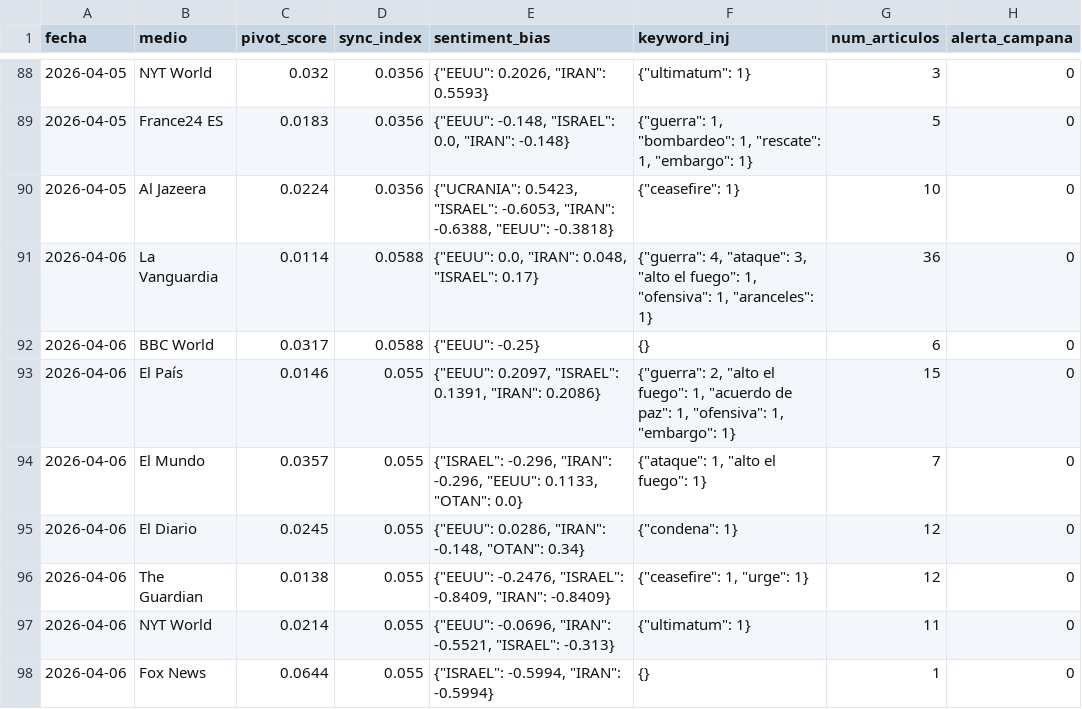
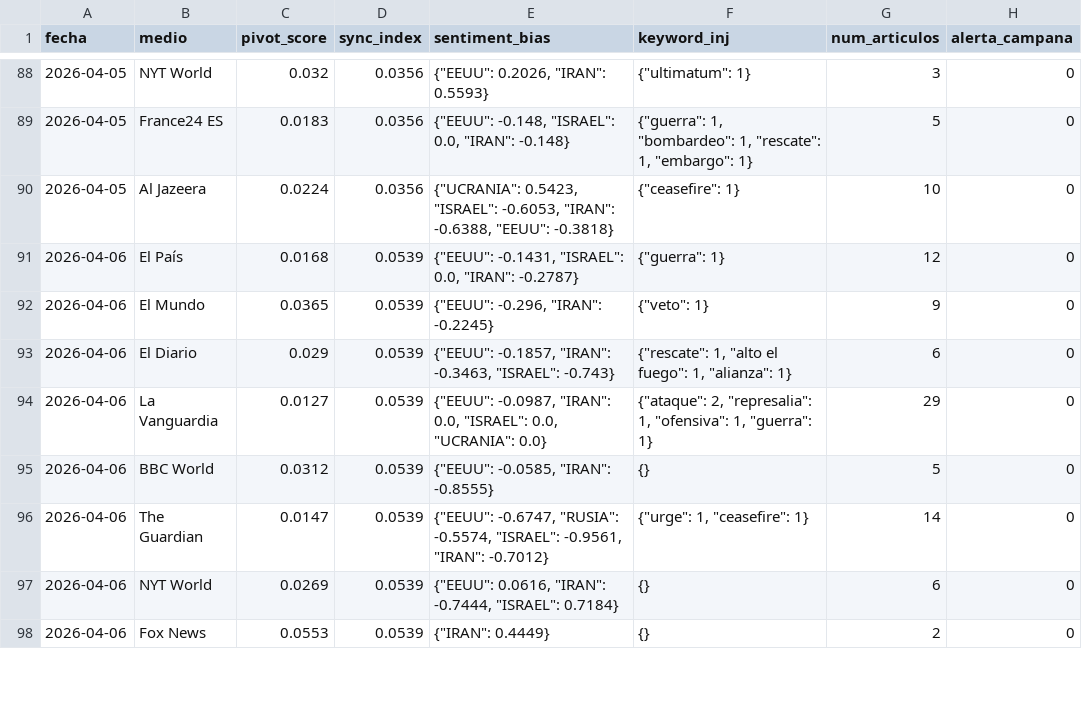
Before and after one commit to mcasrom/SIEG-Mani, a CSV file: data/kpis.csv, drawn as a sheet; only a part is shown, gaps mark what is left out; the diff covers the shown part only.

Commit message:
MANI data 2026-04-06 21:10

```diff
--- a/data/kpis.csv
+++ b/data/kpis.csv
@@ -90,9 +90,9 @@ fecha,medio,pivot_score,sync_index,sentiment_bias,keyword_inj,num_articulos,aler
 2026-04-05,Al Jazeera,0.0224,0.0356,"{""UCRANIA"": 0.5423, ""ISRAEL"": -0.6053, ""IRAN"": -0.6388, ""EEUU"": -0.3818}","{""ceasefire"": 1}",10,0
-2026-04-06,La Vanguardia,0.0114,0.0588,"{""EEUU"": 0.0, ""IRAN"": 0.048, ""ISRAEL"": 0.17}","{""guerra"": 4, ""ataque"": 3, ""alto el fuego"": 1, ""ofensiva"": 1, ""aranceles"": 1}",36,0
-2026-04-06,BBC World,0.0317,0.0588,"{""EEUU"": -0.25}",{},6,0
-2026-04-06,El País,0.0146,0.055,"{""EEUU"": 0.2097, ""ISRAEL"": 0.1391, ""IRAN"": 0.2086}","{""guerra"": 2, ""alto el fuego"": 1, ""acuerdo de paz"": 1, ""ofensiva"": 1, ""embargo"": 1}",15,0
-2026-04-06,El Mundo,0.0357,0.055,"{""ISRAEL"": -0.296, ""IRAN"": -0.296, ""EEUU"": 0.1133, ""OTAN"": 0.0}","{""ataque"": 1, ""alto el fuego"": 1}",7,0
-2026-04-06,El Diario,0.0245,0.055,"{""EEUU"": 0.0286, ""IRAN"": -0.148, ""OTAN"": 0.34}","{""condena"": 1}",12,0
-2026-04-06,The Guardian,0.0138,0.055,"{""EEUU"": -0.2476, ""ISRAEL"": -0.8409, ""IRAN"": -0.8409}","{""ceasefire"": 1, ""urge"": 1}",12,0
-2026-04-06,NYT World,0.0214,0.055,"{""EEUU"": -0.0696, ""IRAN"": -0.5521, ""ISRAEL"": -0.313}","{""ultimatum"": 1}",11,0
-2026-04-06,Fox News,0.0644,0.055,"{""ISRAEL"": -0.5994, ""IRAN"": -0.5994}",{},1,0
+2026-04-06,El País,0.0168,0.0539,"{""EEUU"": -0.1431, ""ISRAEL"": 0.0, ""IRAN"": -0.2787}","{""guerra"": 1}",12,0
+2026-04-06,El Mundo,0.0365,0.0539,"{""EEUU"": -0.296, ""IRAN"": -0.2245}","{""veto"": 1}",9,0
+2026-04-06,El Diario,0.029,0.0539,"{""EEUU"": -0.1857, ""IRAN"": -0.3463, ""ISRAEL"": -0.743}","{""rescate"": 1, ""alto el fuego"": 1, ""alianza"": 1}",6,0
+2026-04-06,La Vanguardia,0.0127,0.0539,"{""EEUU"": -0.0987, ""IRAN"": 0.0, ""ISRAEL"": 0.0, ""UCRANIA"": 0.0}","{""ataque"": 2, ""represalia"": 1, ""ofensiva"": 1, ""guerra"": 1}",29,0
+2026-04-06,BBC World,0.0312,0.0539,"{""EEUU"": -0.0585, ""IRAN"": -0.8555}",{},5,0
+2026-04-06,The Guardian,0.0147,0.0539,"{""EEUU"": -0.6747, ""RUSIA"": -0.5574, ""ISRAEL"": -0.9561, ""IRAN"": -0.7012}","{""urge"": 1, ""ceasefire"": 1}",14,0
+2026-04-06,NYT World,0.0269,0.0539,"{""EEUU"": 0.0616, ""IRAN"": -0.7444, ""ISRAEL"": 0.7184}",{},6,0
+2026-04-06,Fox News,0.0553,0.0539,"{""IRAN"": 0.4449}",{},2,0
```
Also changed, not shown: 10 edited cells elsewhere in this file, 2 other files.
